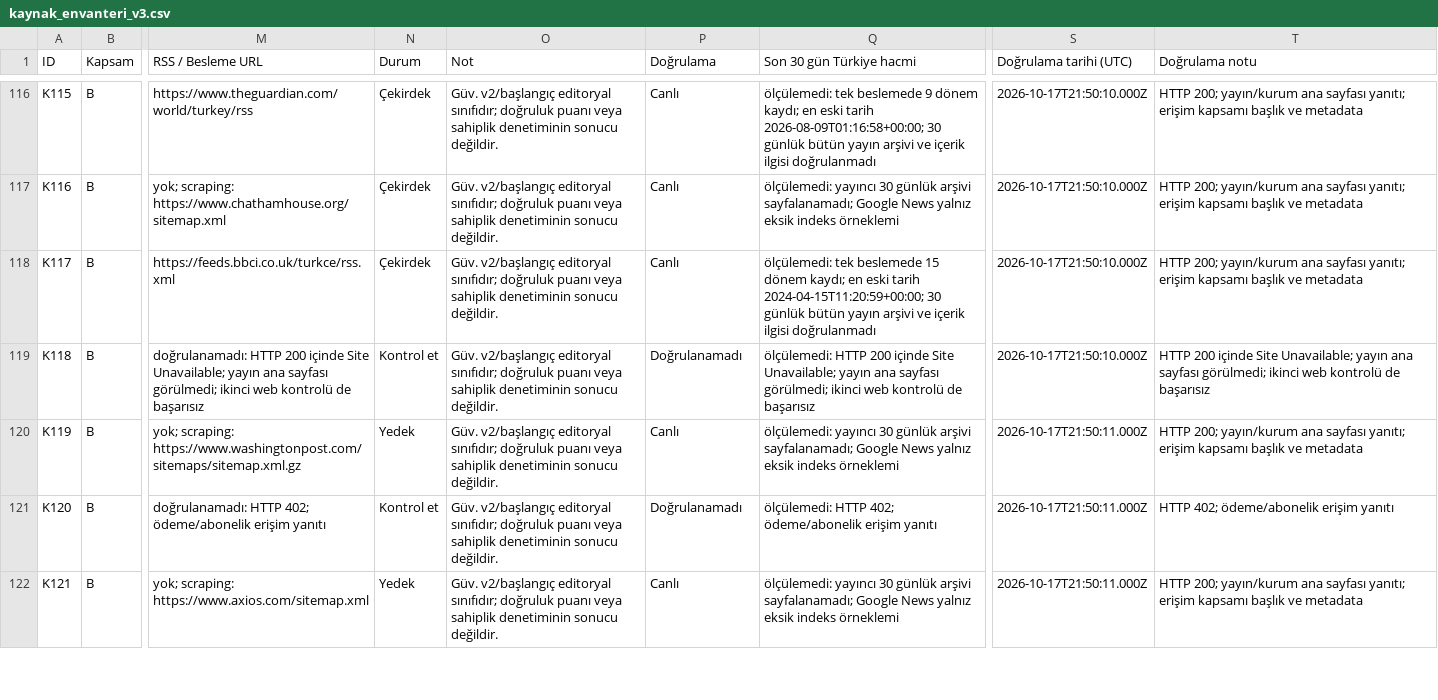
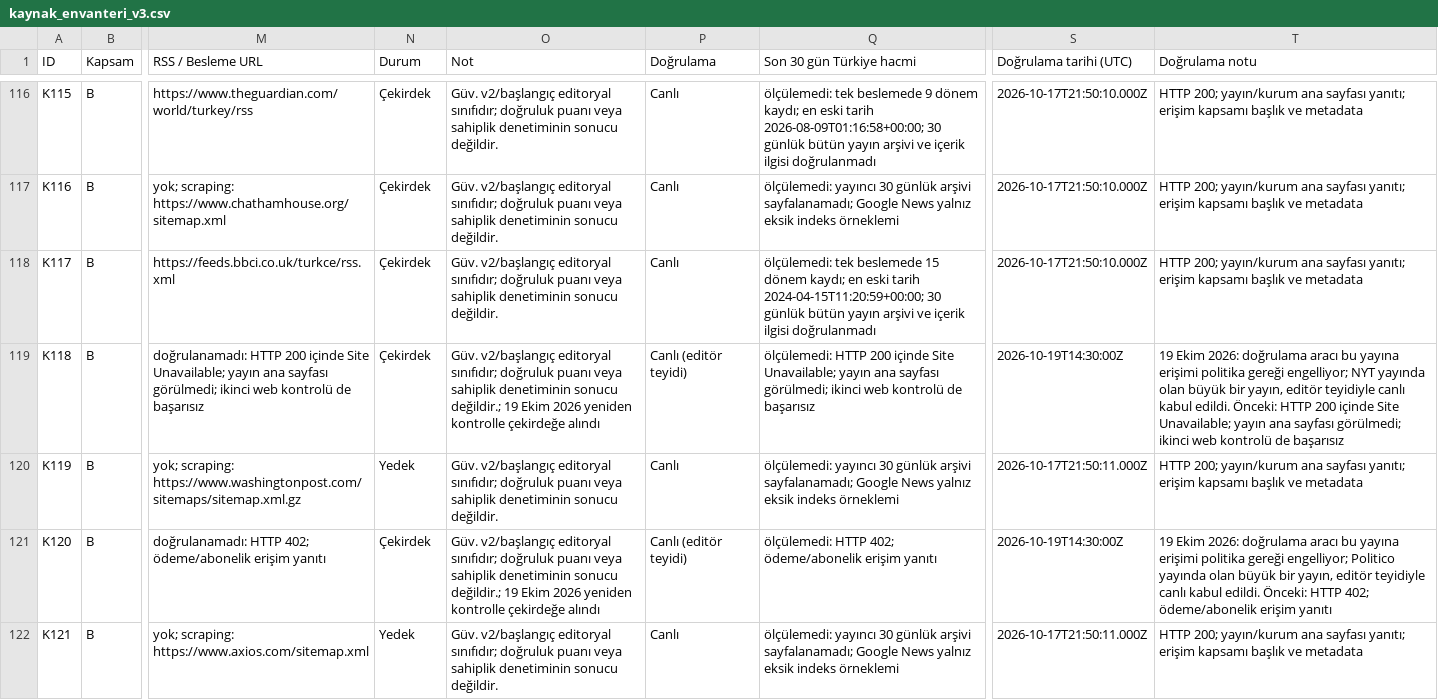
Before and after one commit to mcmahonnnjohn-arch/dis-gundem, a CSV file: data/kaynak_envanteri_v3.csv, drawn as a sheet; only a part is shown, gaps mark what is left out; the diff covers the shown part only; the diff names each change by its address in the sheet, - before the commit and + after, or states it on an @@ line.

```diff
--- a/data/kaynak_envanteri_v3.csv
+++ b/data/kaynak_envanteri_v3.csv
-N119 (Durum): Kontrol et
+N119 (Durum): Çekirdek
-O119 (Not): …denetiminin sonucu değildir.
+O119 (Not): …denetiminin sonucu değildir.; 19 Ekim 2026 yeniden kontrolle çekirdeğe alındı
-P119 (Doğrulama): Doğrulanamadı
+P119 (Doğrulama): Canlı (editör teyidi)
-S119 (Doğrulama tarihi (UTC)): 2026-10-17T21:50:10.000Z
+S119 (Doğrulama tarihi (UTC)): 2026-10-19T14:30:00Z
-T119 (Doğrulama notu): HTTP 200…
+T119 (Doğrulama notu): 19 Ekim 2026: doğrulama aracı bu yayına erişimi politika gereği engelliyor; NYT yayında olan büyük bir yayın, editör teyidiyle canlı kabul edildi. Önceki: HTTP 200…
-N121 (Durum): Kontrol et
+N121 (Durum): Çekirdek
-O121 (Not): …denetiminin sonucu değildir.
+O121 (Not): …denetiminin sonucu değildir.; 19 Ekim 2026 yeniden kontrolle çekirdeğe alındı
-P121 (Doğrulama): Doğrulanamadı
+P121 (Doğrulama): Canlı (editör teyidi)
-S121 (Doğrulama tarihi (UTC)): 2026-10-17T21:50:11.000Z
+S121 (Doğrulama tarihi (UTC)): 2026-10-19T14:30:00Z
-T121 (Doğrulama notu): HTTP 402;…
+T121 (Doğrulama notu): 19 Ekim 2026: doğrulama aracı bu yayına erişimi politika gereği engelliyor; Politico yayında olan büyük bir yayın, editör teyidiyle canlı kabul edildi. Önceki: HTTP 402;…
```
Also changed, not shown: 121 edited cells elsewhere in this file, 24 other files.
